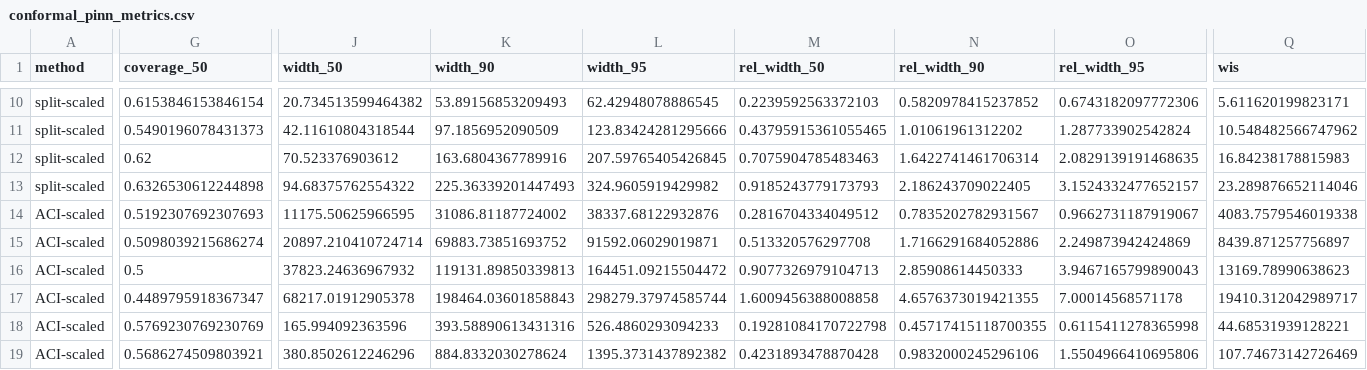
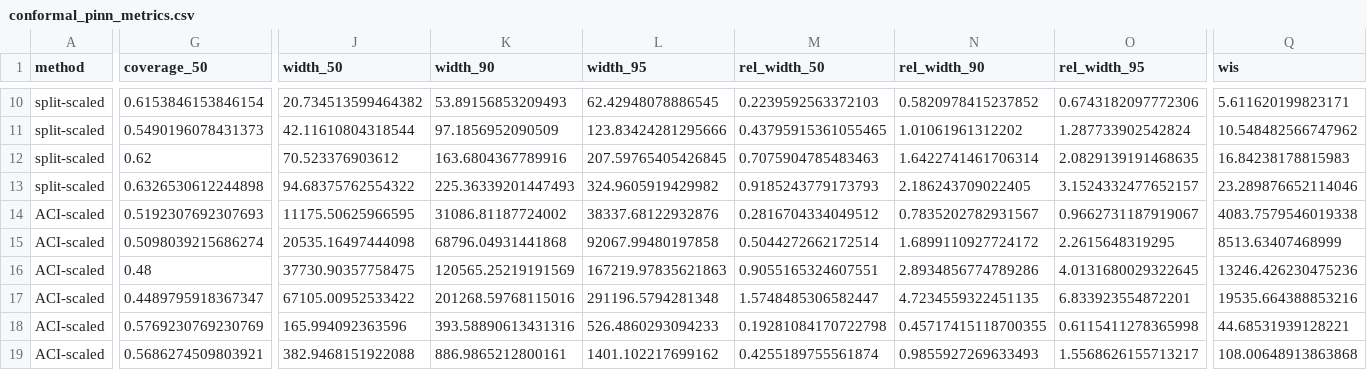
Before and after one commit to AmberFEPalmer/PINN, a CSV file: scripts/PINN_files/conformal_pinn_metrics.csv, drawn as a sheet; only a part is shown, gaps mark what is left out; the diff covers the shown part only; the diff names each change by its address in the sheet, - before the commit and + after, or states it on an @@ line.

```diff
--- a/scripts/PINN_files/conformal_pinn_metrics.csv
+++ b/scripts/PINN_files/conformal_pinn_metrics.csv
-J15 (width_50): 20897.210410724714
+J15 (width_50): 20535.16497444098
-K15 (width_90): 69883.73851693752
+K15 (width_90): 68796.04931441868
-L15 (width_95): 91592.06029019871
+L15 (width_95): 92067.99480197858
-M15 (rel_width_50): 0.513320576297708
+M15 (rel_width_50): 0.5044272662172514
-N15 (rel_width_90): 1.7166291684052886
+N15 (rel_width_90): 1.6899110927724172
-O15 (rel_width_95): 2.249873942424869
+O15 (rel_width_95): 2.2615648319295
-Q15 (wis): 8439.871257756897
+Q15 (wis): 8513.63407468999
-G16 (coverage_50): 0.5
+G16 (coverage_50): 0.48
-J16 (width_50): 37823.24636967932
+J16 (width_50): 37730.90357758475
-K16 (width_90): 119131.89850339813
+K16 (width_90): 120565.25219191569
-L16 (width_95): 164451.09215504472
+L16 (width_95): 167219.97835621863
-M16 (rel_width_50): 0.9077326979104713
+M16 (rel_width_50): 0.9055165324607551
-N16 (rel_width_90): 2.85908614450333
+N16 (rel_width_90): 2.8934856774789286
-O16 (rel_width_95): 3.9467165799890043
+O16 (rel_width_95): 4.0131680029322645
-Q16 (wis): 13169.78990638623
+Q16 (wis): 13246.426230475236
-J17 (width_50): 68217.01912905378
+J17 (width_50): 67105.00952533422
-K17 (width_90): 198464.03601858843
+K17 (width_90): 201268.59768115016
-L17 (width_95): 298279.37974585744
+L17 (width_95): 291196.5794281348
-M17 (rel_width_50): 1.6009456388008858
+M17 (rel_width_50): 1.5748485306582447
-N17 (rel_width_90): 4.6576373019421355
+N17 (rel_width_90): 4.7234559322451135
-O17 (rel_width_95): 7.00014568571178
+O17 (rel_width_95): 6.833923554872201
-Q17 (wis): 19410.312042989717
+Q17 (wis): 19535.664388853216
-J19 (width_50): 380.8502612246296
+J19 (width_50): 382.9468151922088
-K19 (width_90): 884.8332030278624
+K19 (width_90): 886.9865212800161
-L19 (width_95): 1395.3731437892382
+L19 (width_95): 1401.102217699162
-M19 (rel_width_50): 0.4231893478870428
+M19 (rel_width_50): 0.4255189755561874
-N19 (rel_width_90): 0.9832000245296106
+N19 (rel_width_90): 0.9855927269633493
-O19 (rel_width_95): 1.5504966410695806
+O19 (rel_width_95): 1.5568626155713217
-Q19 (wis): 107.74673142726469
+Q19 (wis): 108.00648913863868
```
Also changed, not shown: 107 edited cells elsewhere in this file, 4 other files.
